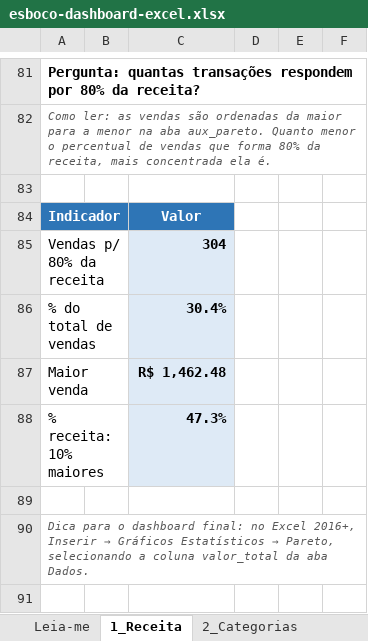
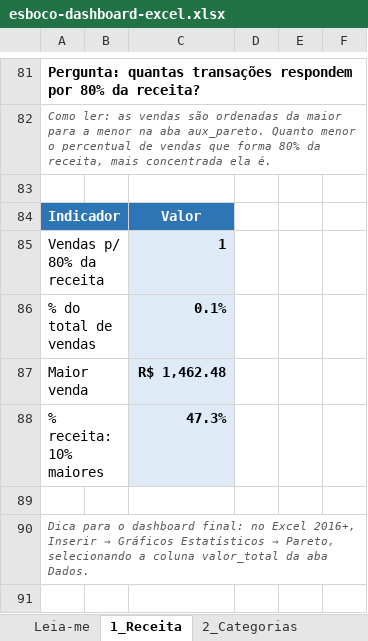
Before and after one commit to CRDset22/Projeto-Varejo, an Excel workbook: dashboards/excel/esboco-dashboard-excel.xlsx, sheet 1_Receita, drawn as a sheet; only a part is shown, gaps mark what is left out; values as stored, in another font and other column widths than the file's, no borders; charts and pictures not drawn; the diff names each change by its address in the sheet, - before the commit and + after, or states it on an @@ line.

```diff
--- a/dashboards/excel/esboco-dashboard-excel.xlsx (sheet 1_Receita)
+++ b/dashboards/excel/esboco-dashboard-excel.xlsx (sheet 1_Receita)
-C85: 304
+C85: 1
-C86: 30.4%
+C86: 0.1%
```
Also changed, not shown: sheet Dados, sheet aux_clientes, sheet 6_Desconto, sheet 3_Canais, sheet 5_Clientes, sheet 2_Categorias, charts or pictures.
